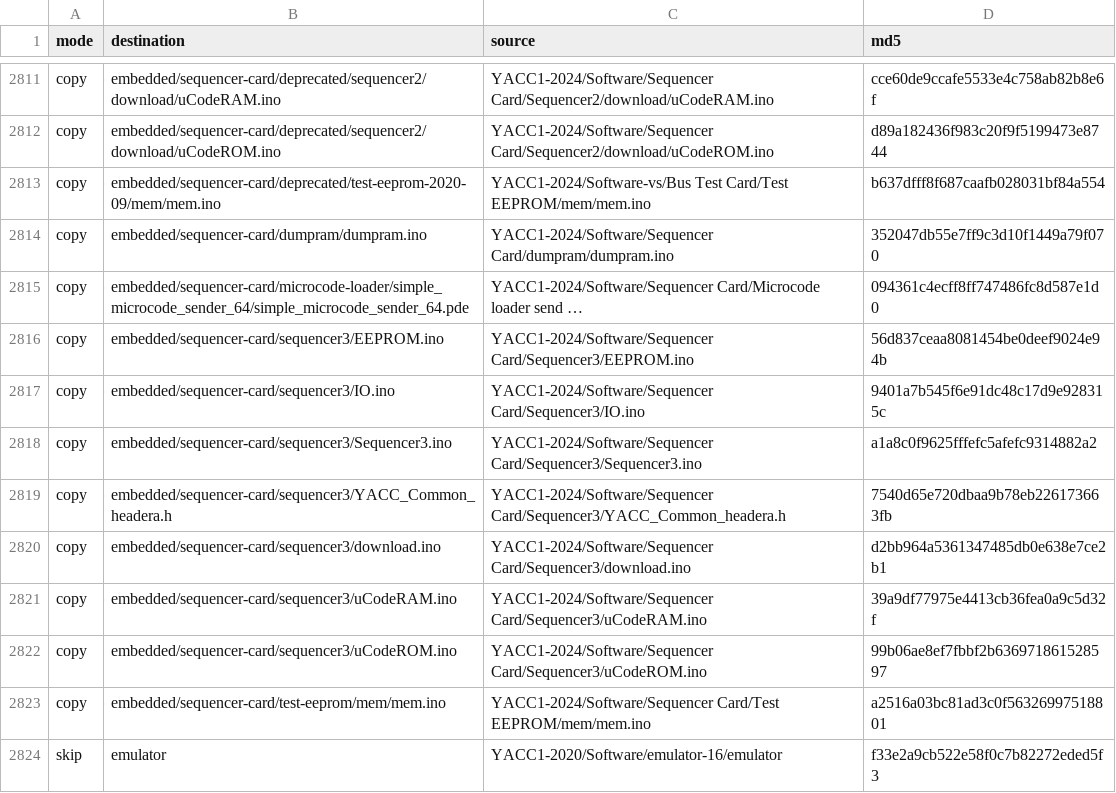
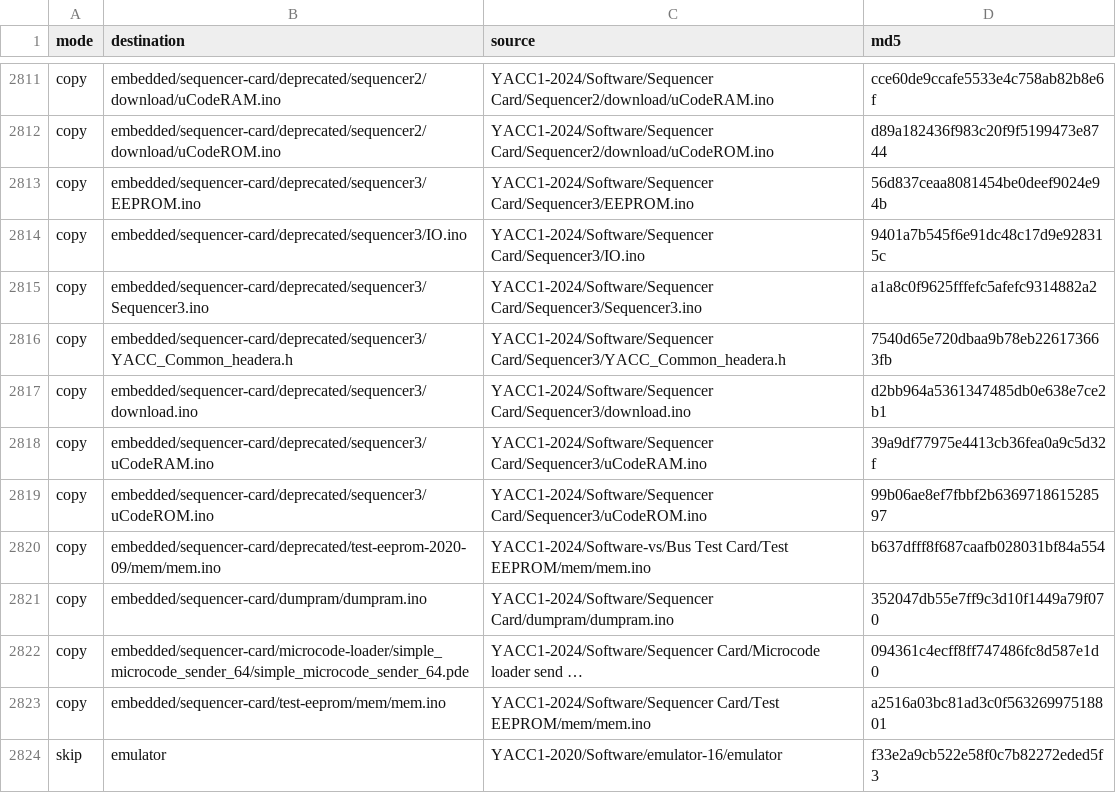
Before and after one commit to ksr/YACC1-D, a TSV file: migration/dryrun-plan.tsv, drawn as a sheet; only a part is shown, gaps mark what is left out; long unchanged cells end in …; removed rows and columns are numbered as before the commit, all else as after; the diff names each change by its address in the sheet, - before the commit and + after, or states it on an @@ line.

```diff
--- a/migration/dryrun-plan.tsv
+++ b/migration/dryrun-plan.tsv
+row 2813: copy | embedded/sequencer-card/deprecated/sequencer3/EEPROM.ino | YACC1-2024/Software/Sequencer Card/Sequencer3/EEPROM.ino | 56d837ceaa8081454be0deef9024e94b
+row 2814: copy | embedded/sequencer-card/deprecated/sequencer3/IO.ino | YACC1-2024/Software/Sequencer Card/Sequencer3/IO.ino | 9401a7b545f6e91dc48c17d9e928315c
+row 2815: copy | embedded/sequencer-card/deprecated/sequencer3/Sequencer3.ino | YACC1-2024/Software/Sequencer Card/Sequencer3/Sequencer3.ino | a1a8c0f9625fffefc5afefc9314882a2
+row 2816: copy | embedded/sequencer-card/deprecated/sequencer3/YACC_Common_headera.h | YACC1-2024/Software/Sequencer Card/Sequencer3/YACC_Common_headera.h | 7540d65e720dbaa9b78eb226173663fb
+row 2817: copy | embedded/sequencer-card/deprecated/sequencer3/download.ino | YACC1-2024/Software/Sequencer Card/Sequencer3/download.ino | d2bb964a5361347485db0e638e7ce2b1
+row 2818: copy | embedded/sequencer-card/deprecated/sequencer3/uCodeRAM.ino | YACC1-2024/Software/Sequencer Card/Sequencer3/uCodeRAM.ino | 39a9df77975e4413cb36fea0a9c5d32f
+row 2819: copy | embedded/sequencer-card/deprecated/sequencer3/uCodeROM.ino | YACC1-2024/Software/Sequencer Card/Sequencer3/uCodeROM.ino | 99b06ae8ef7fbbf2b636971861528597
-row 2816: copy | embedded/sequencer-card/sequencer3/EEPROM.ino | YACC1-2024/Software/Sequencer Card/Sequencer3/EEPROM.ino | 56d837ceaa8081454be0deef9024e94b
-row 2817: copy | embedded/sequencer-card/sequencer3/IO.ino | YACC1-2024/Software/Sequencer Card/Sequencer3/IO.ino | 9401a7b545f6e91dc48c17d9e928315c
-row 2818: copy | embedded/sequencer-card/sequencer3/Sequencer3.ino | YACC1-2024/Software/Sequencer Card/Sequencer3/Sequencer3.ino | a1a8c0f9625fffefc5afefc9314882a2
-row 2819: copy | embedded/sequencer-card/sequencer3/YACC_Common_headera.h | YACC1-2024/Software/Sequencer Card/Sequencer3/YACC_Common_headera.h | 7540d65e720dbaa9b78eb226173663fb
-row 2820: copy | embedded/sequencer-card/sequencer3/download.ino | YACC1-2024/Software/Sequencer Card/Sequencer3/download.ino | d2bb964a5361347485db0e638e7ce2b1
-row 2821: copy | embedded/sequencer-card/sequencer3/uCodeRAM.ino | YACC1-2024/Software/Sequencer Card/Sequencer3/uCodeRAM.ino | 39a9df77975e4413cb36fea0a9c5d32f
-row 2822: copy | embedded/sequencer-card/sequencer3/uCodeROM.ino | YACC1-2024/Software/Sequencer Card/Sequencer3/uCodeROM.ino | 99b06ae8ef7fbbf2b636971861528597
```
Also changed, not shown: migration/dedup-dropped.tsv, 24 other files.
